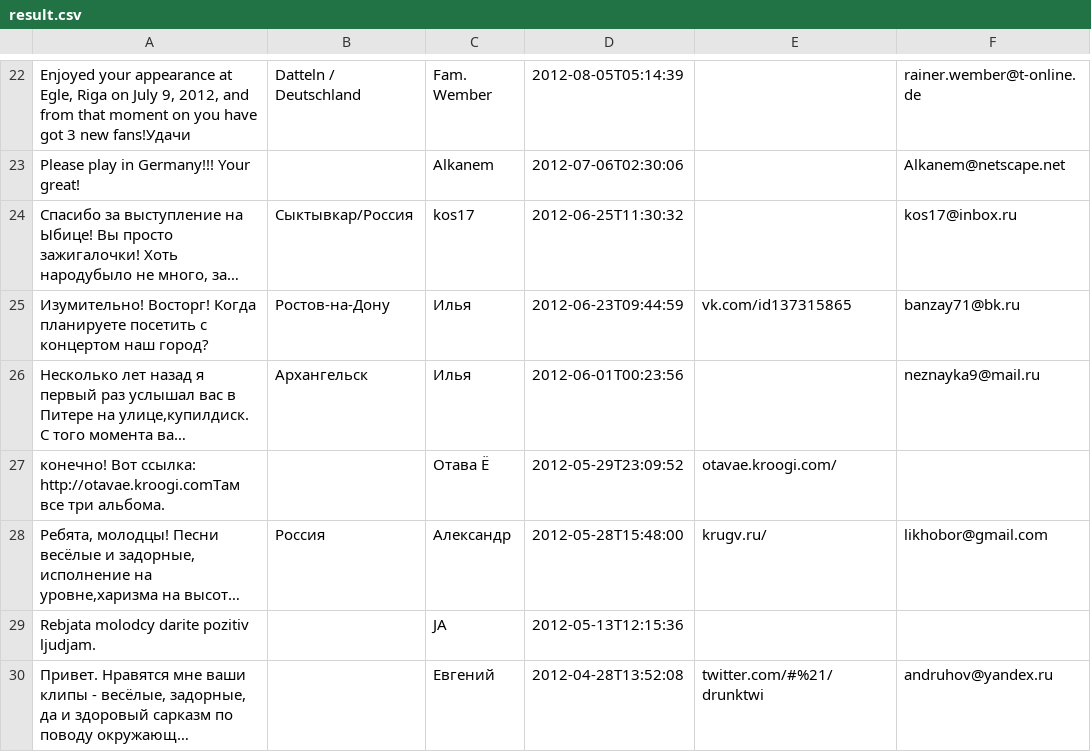
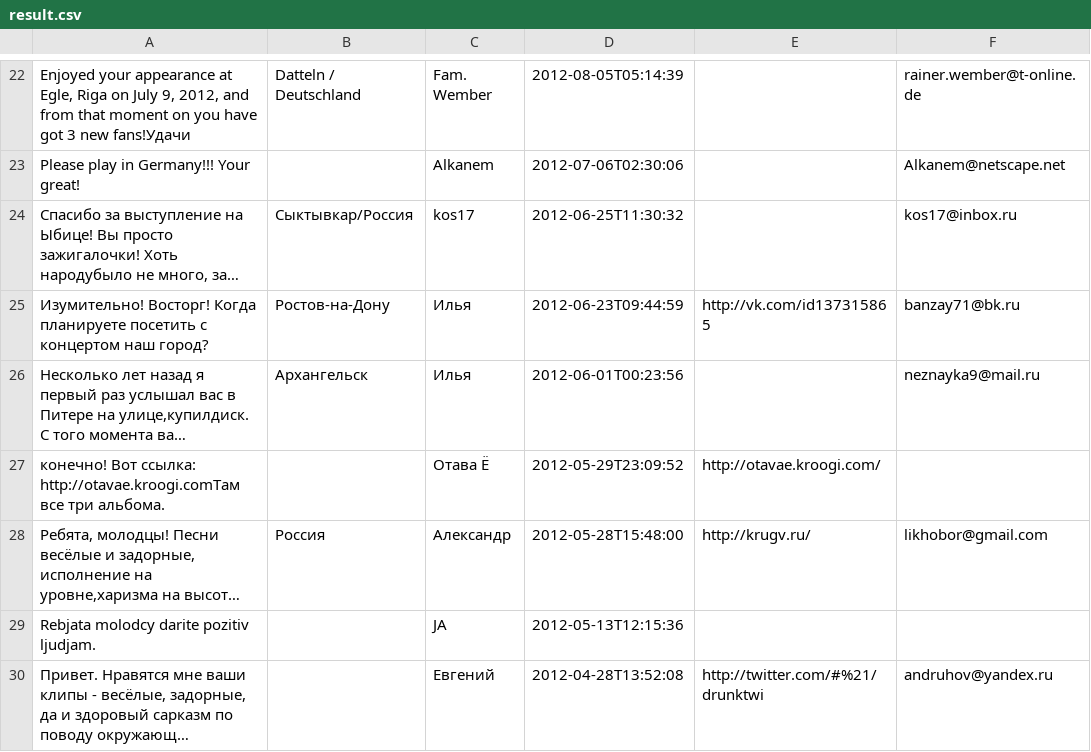
Before and after one commit to esemi/otava-yo, a CSV file: docs/old_guestbook_parser/result.csv, drawn as a sheet; only a part is shown, gaps mark what is left out; long unchanged cells end in …; the diff covers the shown part only; the diff names each change by its address in the sheet, - before the commit and + after, or states it on an @@ line.

```diff
--- a/docs/old_guestbook_parser/result.csv
+++ b/docs/old_guestbook_parser/result.csv
-E25: vk.com/id137315865
+E25: http://vk.com/id137315865
-E27: otavae.kroogi.com/
+E27: http://otavae.kroogi.com/
-E28: krugv.ru/
+E28: http://krugv.ru/
-E30: twitter.com/#%21/drunktwi
+E30: http://twitter.com/#%21/drunktwi
```
Also changed, not shown: 93 edited cells elsewhere in this file, 6 other files.
